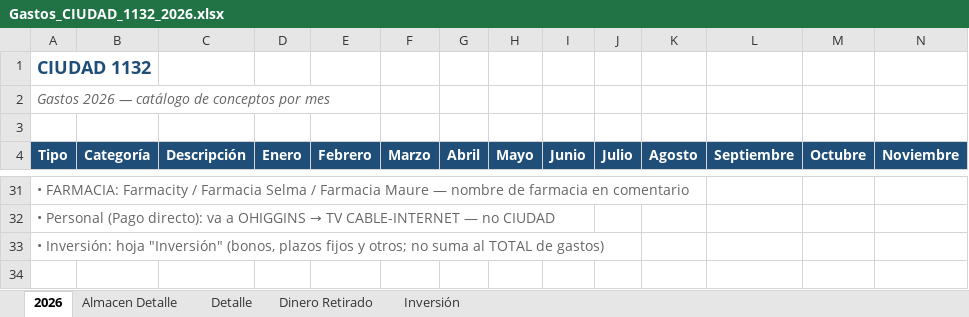
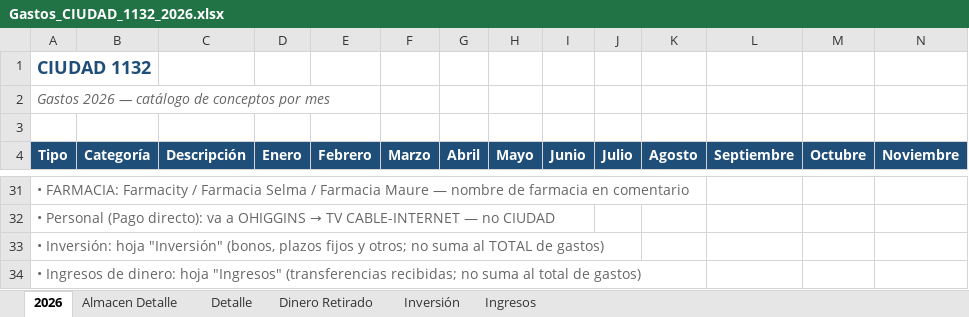
Before and after one commit to solzito148/budget, an Excel workbook: CIUDAD/Gastos_CIUDAD_1132_2026.xlsx, sheet 2026, drawn as a sheet; only a part is shown, gaps mark what is left out; values as stored, in another font and other column widths than the file's, no borders; rows hold the shown columns only; the diff names each change by its address in the sheet, - before the commit and + after, or states it on an @@ line.

```diff
--- a/CIUDAD/Gastos_CIUDAD_1132_2026.xlsx (sheet 2026)
+++ b/CIUDAD/Gastos_CIUDAD_1132_2026.xlsx (sheet 2026)
+sheet tab: Ingresos
+row 34: • Ingresos de dinero: hoja "Ingresos" (transferencias recibidas; no suma al total de gastos)
```
Also changed, not shown: 1 other file.
